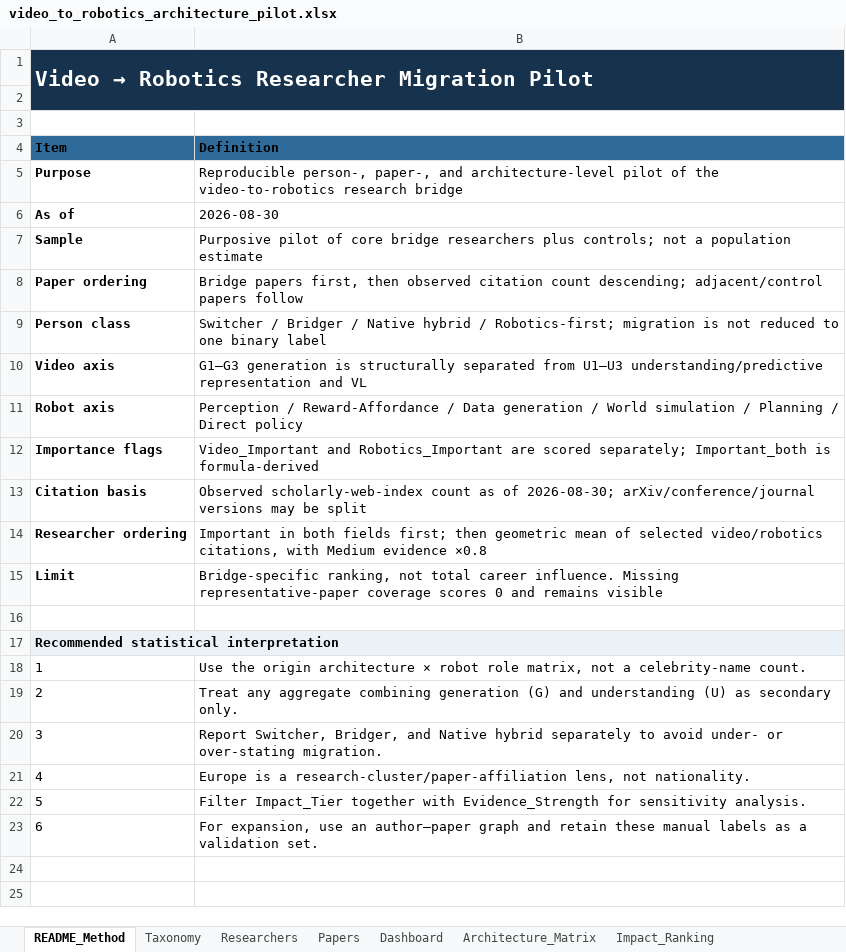
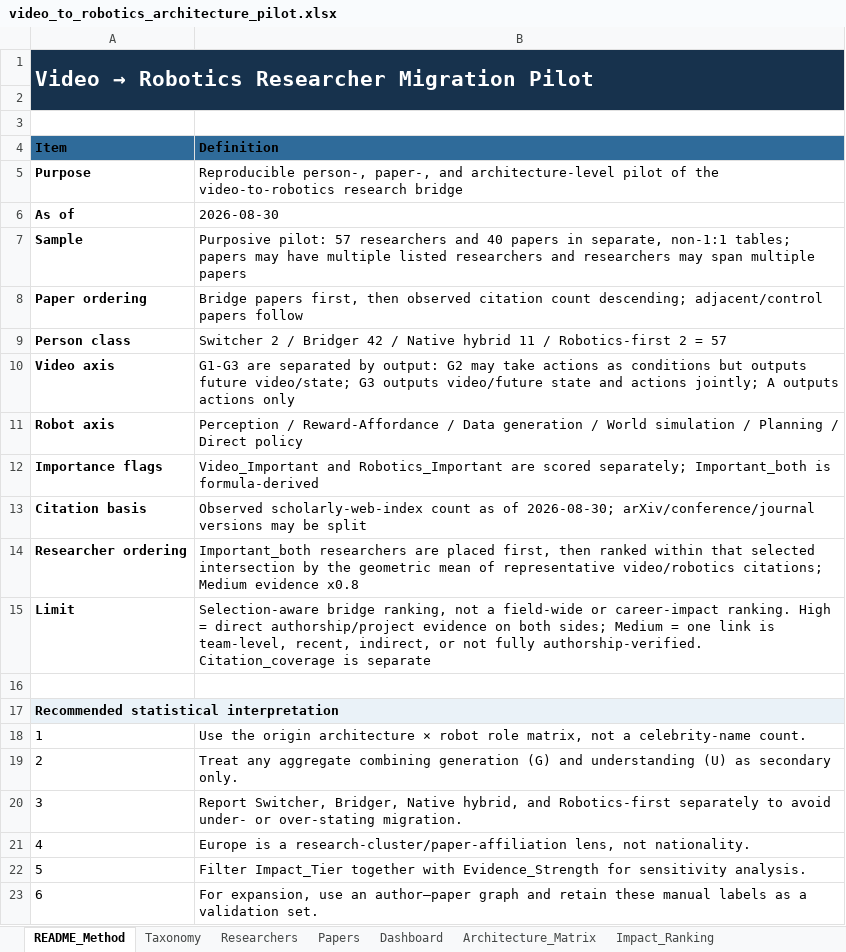
Before and after one commit to 2seungeun/2seungeun, an Excel workbook: notes/01-video-to-robotics-transition/video_to_robotics_architecture_pilot.xlsx, sheet README_Method, drawn as a sheet; values as stored, in another font and other column widths than the file's, no borders; the diff names each change by its address in the sheet, - before the commit and + after, or states it on an @@ line.

Commit message:
Clarify taxonomy, evidence, and ranking limits

```diff
--- a/notes/01-video-to-robotics-transition/video_to_robotics_architecture_pilot.xlsx (sheet README_Method)
+++ b/notes/01-video-to-robotics-transition/video_to_robotics_architecture_pilot.xlsx (sheet README_Method)
-B7 (Definition): Purposive pilot of core bridge researchers plus controls; not a population estimate
+B7 (Definition): Purposive pilot: 57 researchers and 40 papers in separate, non-1:1 tables; papers may have multiple listed researchers and researchers may span multiple papers
-B9 (Definition): Switcher / Bridger / Native hybrid / Robotics-first; migration is not reduced to one binary label
+B9 (Definition): Switcher 2 / Bridger 42 / Native hybrid 11 / Robotics-first 2 = 57
-B10 (Definition): G1–G3 generation is structurally separated from U1–U3 understanding/predictive representation and VL
+B10 (Definition): G1-G3 are separated by output: G2 may take actions as conditions but outputs future video/state; G3 outputs video/future state and actions jointly; A outputs actions only
-B14 (Definition): Important in both fields first; then geometric mean of selected video/robotics citations, with Medium evidence ×0.8
+B14 (Definition): Important_both researchers are placed first, then ranked within that selected intersection by the geometric mean of representative video/robotics citations; Medium evidence x0.8
-B15 (Definition): Bridge-specific ranking, not total career influence. Missing representative-paper coverage scores 0 and remains visible
+B15 (Definition): Selection-aware bridge ranking, not a field-wide or career-impact ranking. High = direct authorship/project evidence on both sides; Medium = one link is team-level, recent, indirect, or not fully authorship-verified. Citation_coverage is separate
-B20 (Definition): …Switcher, Bridger, and Native hybrid separately to…
+B20 (Definition): …Switcher, Bridger, Native hybrid, and Robotics-first separately to…
```
Also changed, not shown: sheet Taxonomy, charts or pictures, 1 other file.
